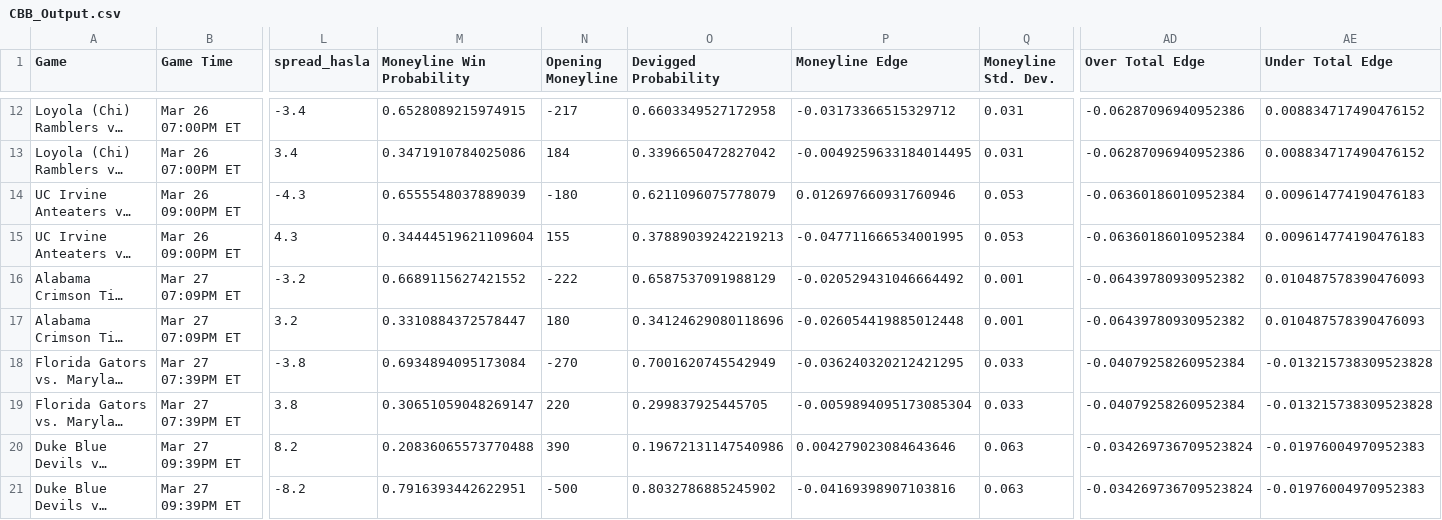
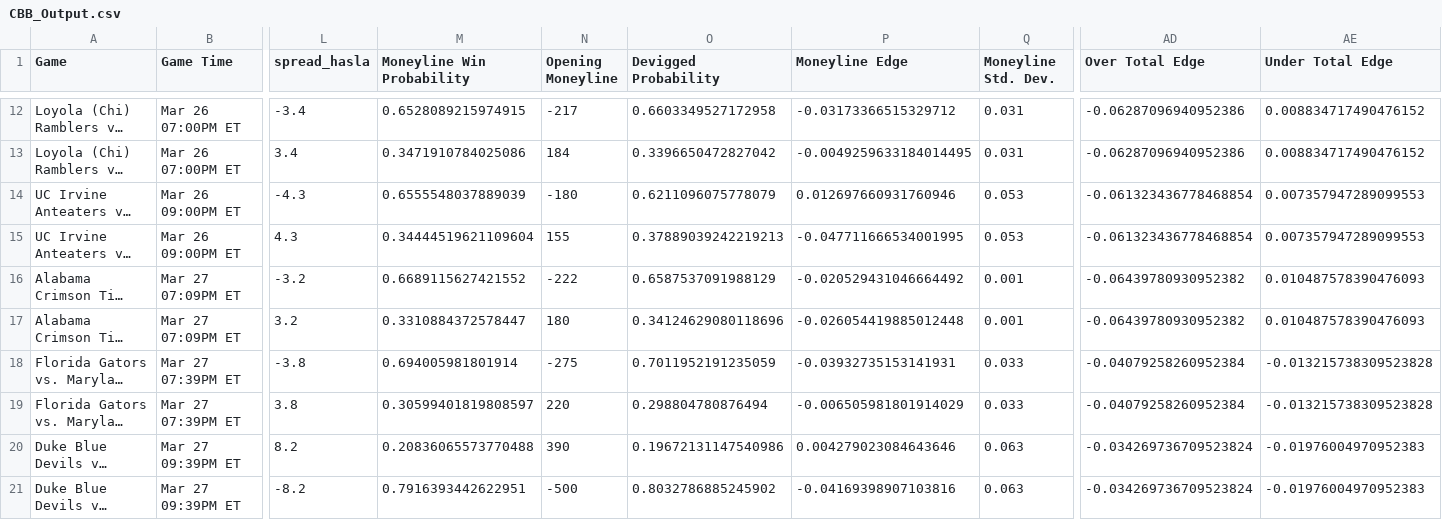
Before and after one commit to shaanchanchani/march_madness, a CSV file: CBB_Output.csv, drawn as a sheet; only a part is shown, gaps mark what is left out; long unchanged cells end in …; the diff names each change by its address in the sheet, - before the commit and + after, or states it on an @@ line.

```diff
--- a/CBB_Output.csv
+++ b/CBB_Output.csv
-AD14:AD15 (Over Total Edge): -0.06360186010952384
+AD14:AD15 (Over Total Edge): -0.061323436778468854
-AE14:AE15 (Under Total Edge): 0.009614774190476183
+AE14:AE15 (Under Total Edge): 0.007357947289099553
-M18 (Moneyline Win Probability): 0.6934894095173084
+M18 (Moneyline Win Probability): 0.694005981801914
-N18 (Opening Moneyline): -270
+N18 (Opening Moneyline): -275
-O18 (Devigged Probability): 0.7001620745542949
+O18 (Devigged Probability): 0.7011952191235059
-P18 (Moneyline Edge): -0.036240320212421295
+P18 (Moneyline Edge): -0.03932735153141931
-M19 (Moneyline Win Probability): 0.30651059048269147
+M19 (Moneyline Win Probability): 0.30599401819808597
-O19 (Devigged Probability): 0.299837925445705
+O19 (Devigged Probability): 0.298804780876494
-P19 (Moneyline Edge): -0.0059894095173085304
+P19 (Moneyline Edge): -0.006505981801914029
```
